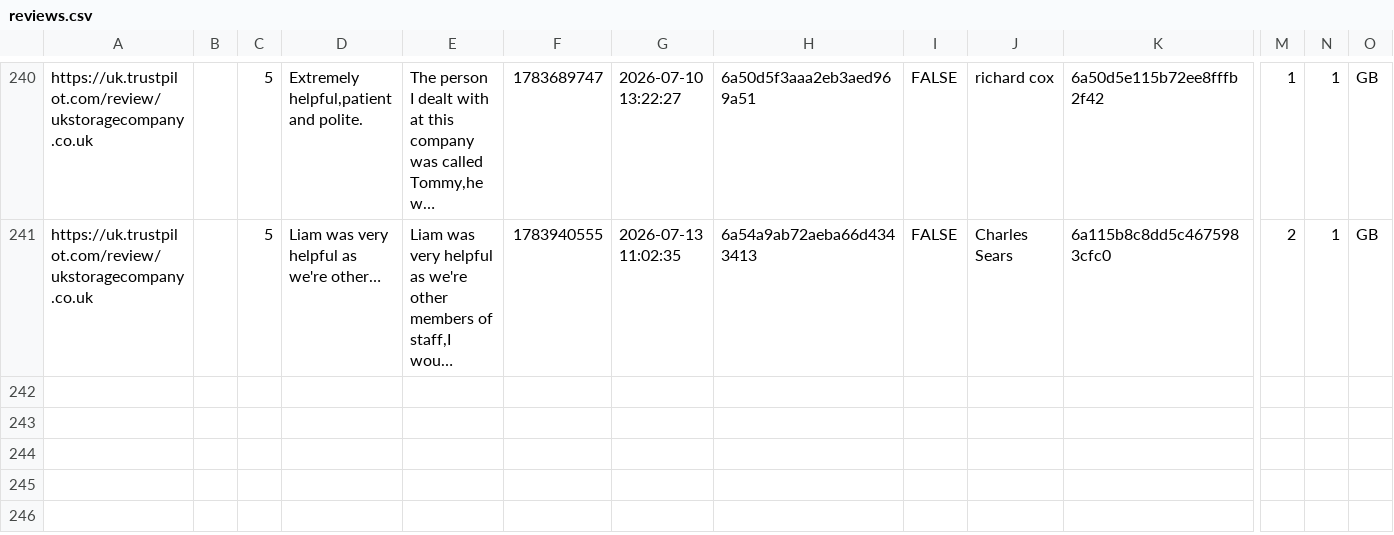
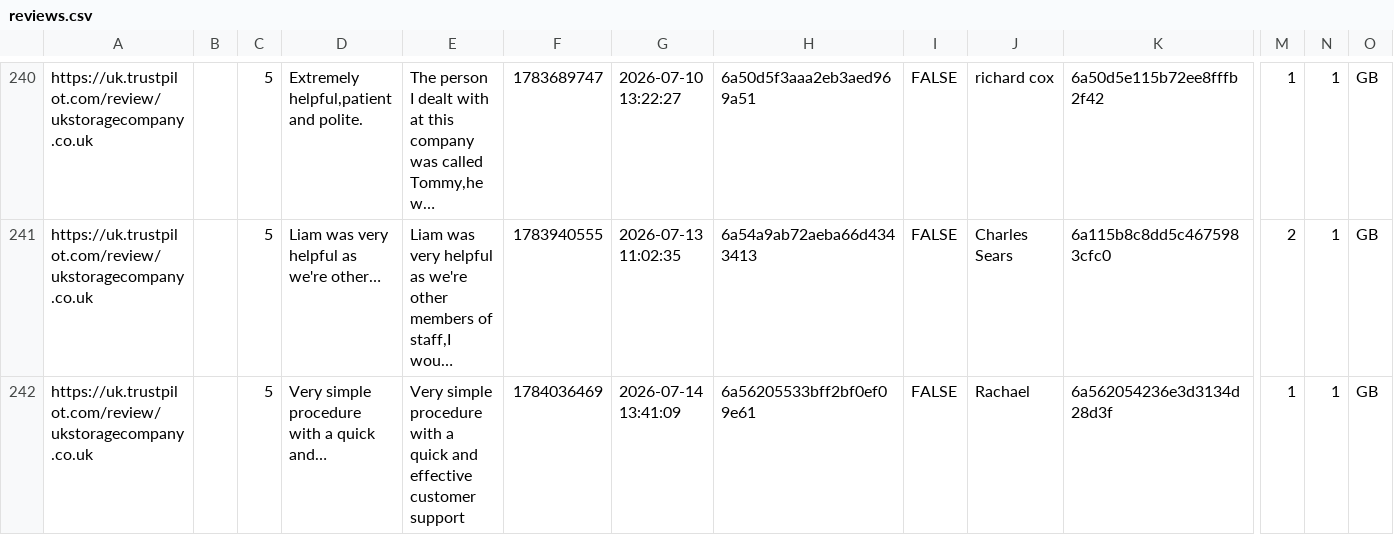
Before and after one commit to UKStorage/Trustpilot, a CSV file: reviews.csv, drawn as a sheet; only a part is shown, gaps mark what is left out; long unchanged cells end in …; rows hold the shown columns only; the diff names each change by its address in the sheet, - before the commit and + after, or states it on an @@ line.

```diff
--- a/reviews.csv
+++ b/reviews.csv
+row 242: https://uk.trustpilot.com/review/ukstoragecompany.co.uk |  | 5 | Very simple procedure with a quick and… | Very simple procedure with a quick and effective customer support | 1784036469 | 2026-07-14 13:41:09 | 6a56205533bff2bf0ef09e61 | FALSE | Rachael | 6a562054236e3d3134d28d3f | 1 | 1 | GB
```
